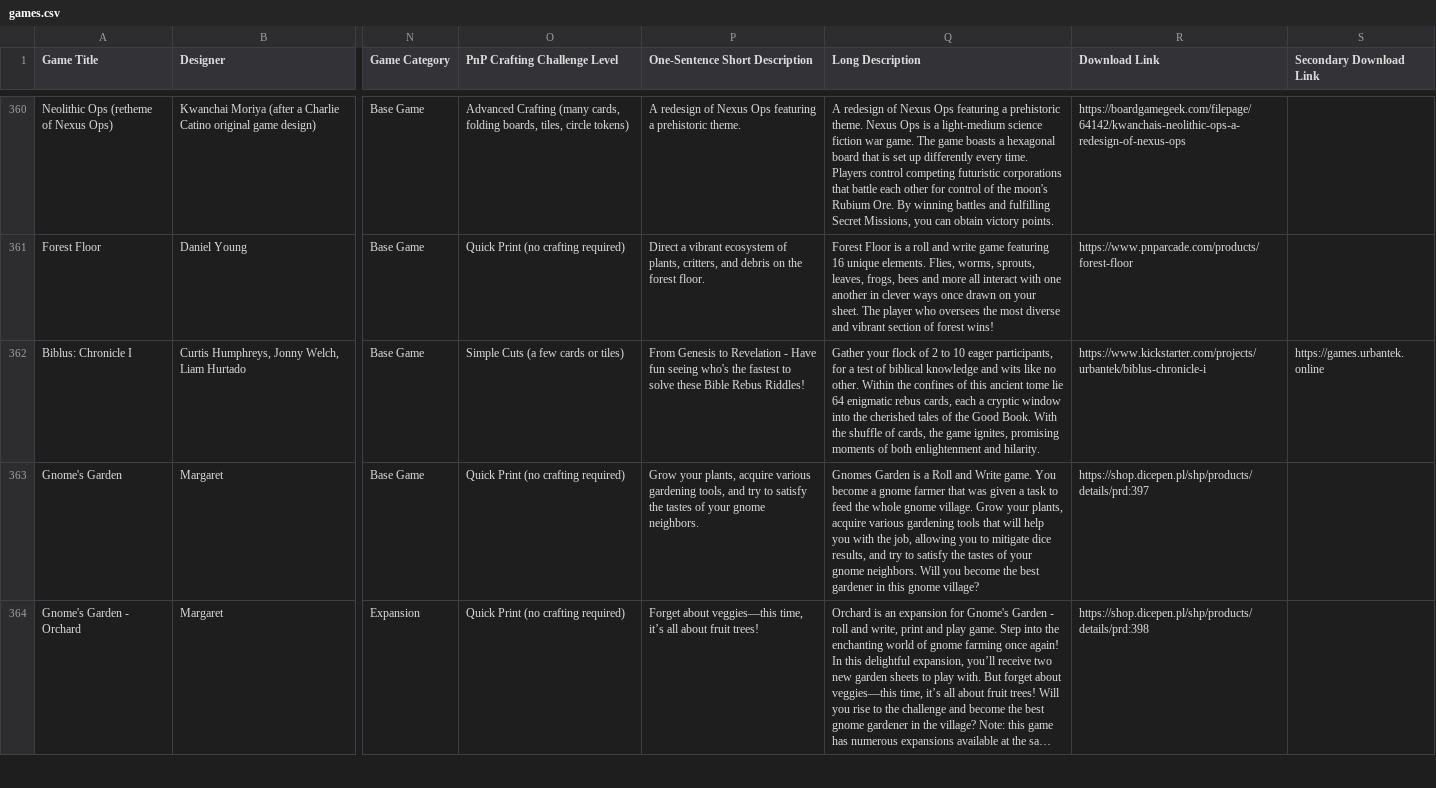
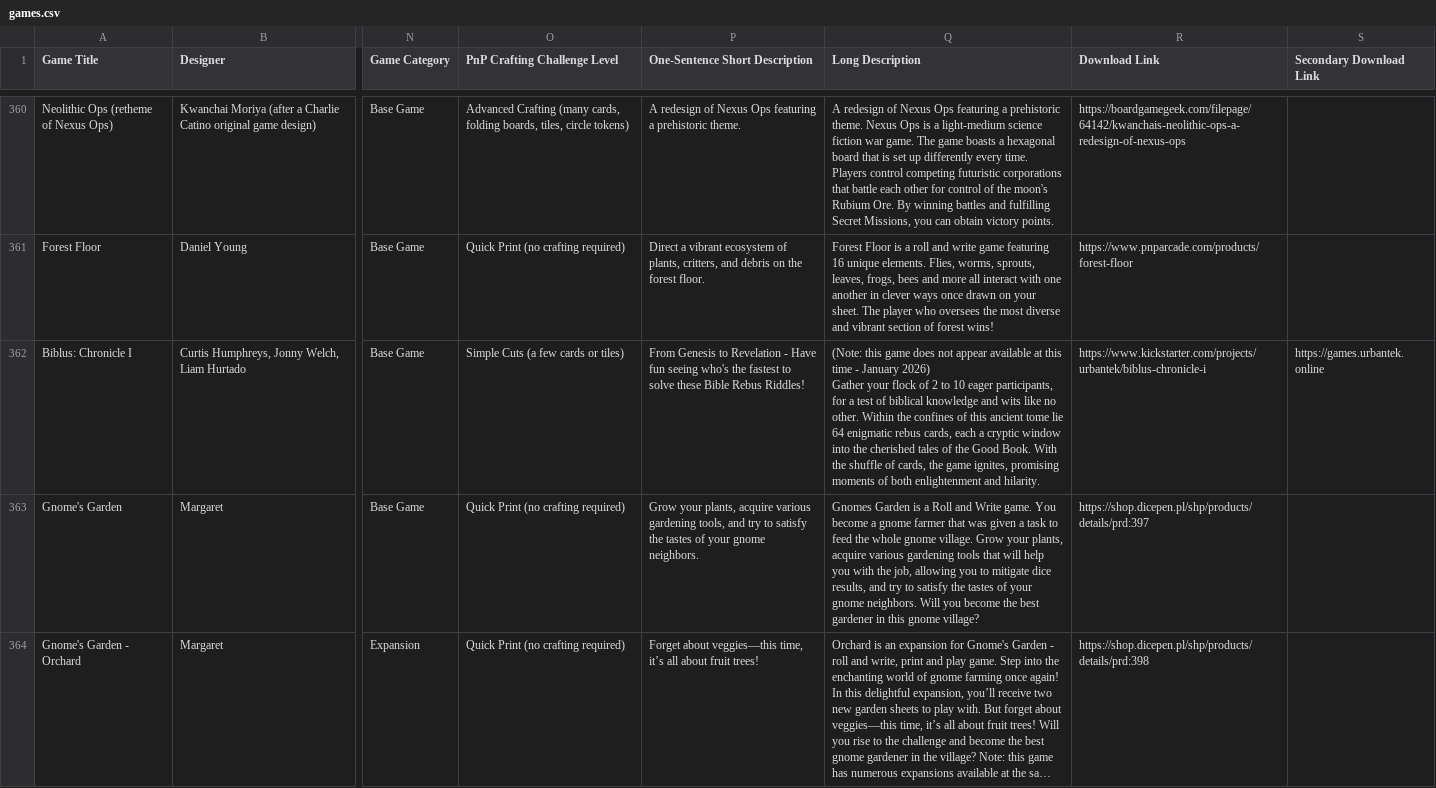
Before and after one commit to mgonzalvez/pnpfinder-lite, a CSV file: data/games.csv, drawn as a sheet; only a part is shown, gaps mark what is left out; long unchanged cells end in …; ↵ is a line break in a cell; the diff names each change by its address in the sheet, - before the commit and + after, or states it on an @@ line.

Commit message:
chore: sync games.csv from Google Sheets (normalized from SHEET headers)

```diff
--- a/data/games.csv
+++ b/data/games.csv
-Q362 (Long Description): Gather your…
+Q362 (Long Description): (Note: this game does not appear available at this time - January 2026) ↵ Gather your…
```
